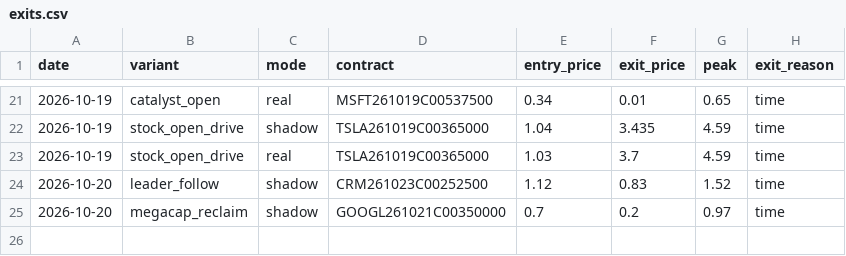
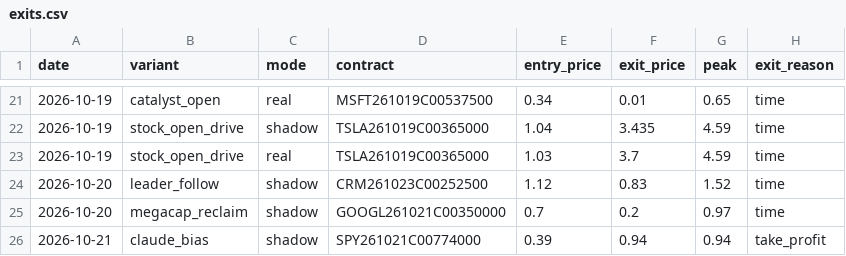
Before and after one commit to Cao-YMGG/Zero-or-Hero, a CSV file: journal/exits.csv, drawn as a sheet; only a part is shown, gaps mark what is left out; the diff names each change by its address in the sheet, - before the commit and + after, or states it on an @@ line.

```diff
--- a/journal/exits.csv
+++ b/journal/exits.csv
+row 26: 2026-10-21 | claude_bias | shadow | SPY261021C00774000 | 0.39 | 0.94 | 0.94 | take_profit
```
Also changed, not shown: journal/trades.csv, 1 other file.
